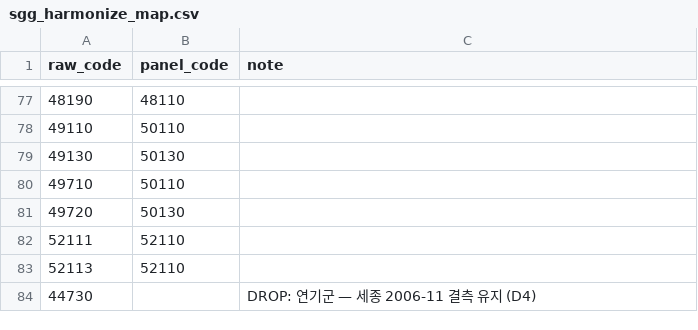
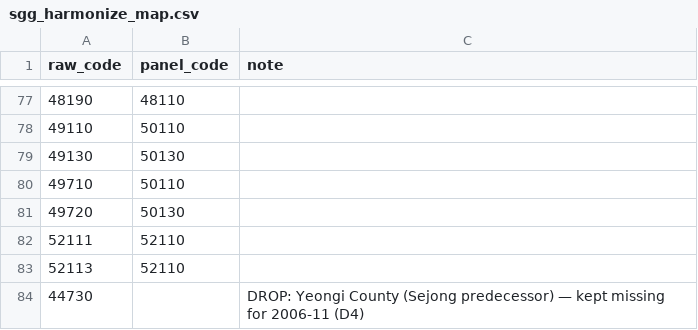
Before and after one commit to dongwoo2022008/From-regional-roles-to-migration-flows, a CSV file: data/sgg_harmonize_map.csv, drawn as a sheet; only a part is shown, gaps mark what is left out.

Commit message:
Anglicise repository: pre-specification (Korean original + English translation), crosswalk note, output labels

```diff
--- a/data/sgg_harmonize_map.csv
+++ b/data/sgg_harmonize_map.csv
@@ -83,2 +83,2 @@ raw_code,panel_code,note
 52113,52110,
-44730,,DROP: 연기군 — 세종 2006-11 결측 유지 (D4)
+44730,,DROP: Yeongi County (Sejong predecessor) — kept missing for 2006-11 (D4)
```
Also changed, not shown: 3 other files.
